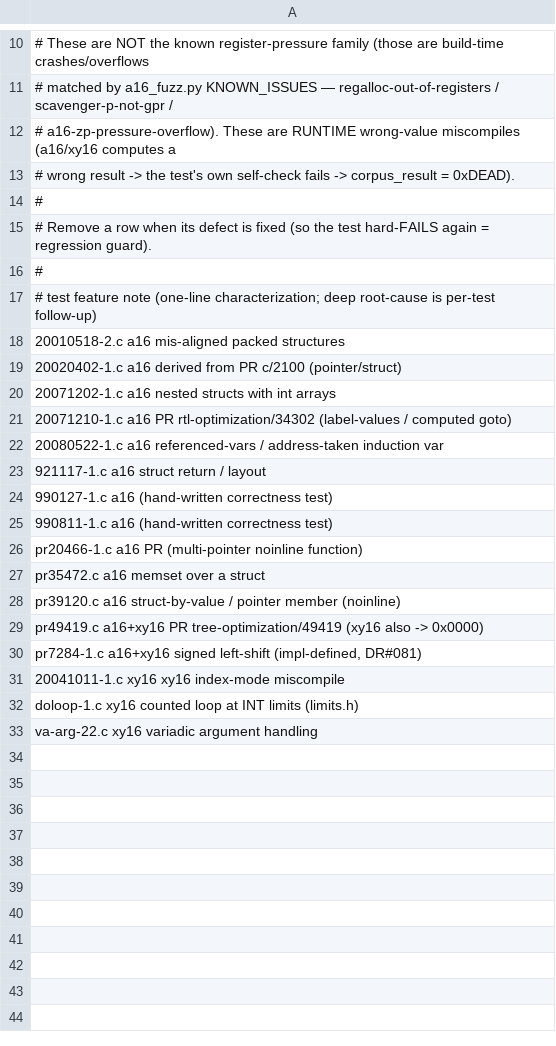
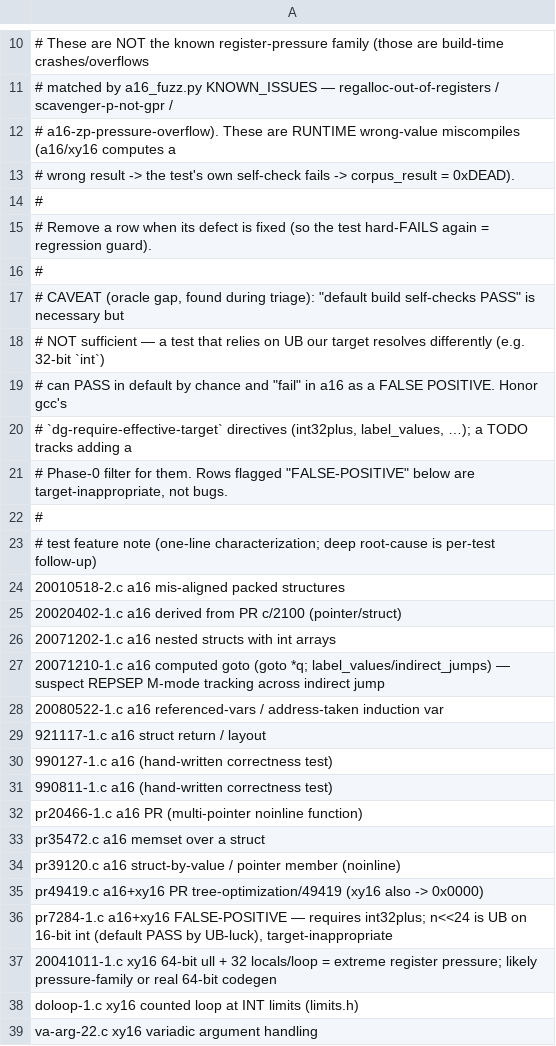
Before and after one commit to wbniv/llvm-mos-65816, a TSV file: examples/65816/torture/xfails.tsv, drawn as a sheet; only a part is shown, gaps mark what is left out.

```diff
--- a/examples/65816/torture/xfails.tsv
+++ b/examples/65816/torture/xfails.tsv
@@ -16,2 +16,8 @@
 #
+# CAVEAT (oracle gap, found during triage): "default build self-checks PASS" is necessary but
+# NOT sufficient — a test that relies on UB our target resolves differently (e.g. 32-bit `int`)
+# can PASS in default by chance and "fail" in a16 as a FALSE POSITIVE. Honor gcc's
+# `dg-require-effective-target` directives (int32plus, label_values, …); a TODO tracks adding a
+# Phase-0 filter for them. Rows flagged "FALSE-POSITIVE" below are target-inappropriate, not bugs.
+#
 # test          feature   note (one-line characterization; deep root-cause is per-test follow-up)
@@ -20,3 +26,3 @@
 20071202-1.c    a16       nested structs with int arrays
-20071210-1.c    a16       PR rtl-optimization/34302 (label-values / computed goto)
+20071210-1.c    a16       computed goto (goto *q; label_values/indirect_jumps) — suspect REPSEP M-mode tracking across indirect jump
 20080522-1.c    a16       referenced-vars / address-taken induction var
@@ -29,4 +35,4 @@ pr39120.c       a16       struct-by-value / pointer member (noinline)
 pr49419.c       a16+xy16  PR tree-optimization/49419 (xy16 also -> 0x0000)
-pr7284-1.c      a16+xy16  signed left-shift (impl-defined, DR#081)
-20041011-1.c    xy16      xy16 index-mode miscompile
+pr7284-1.c      a16+xy16  FALSE-POSITIVE — requires int32plus; n<<24 is UB on 16-bit int (default PASS by UB-luck), target-inappropriate
+20041011-1.c    xy16      64-bit ull + 32 locals/loop = extreme register pressure; likely pressure-family or real 64-bit codegen
 doloop-1.c      xy16      counted loop at INT limits (limits.h)
```
Also changed, not shown: 1 other file.
